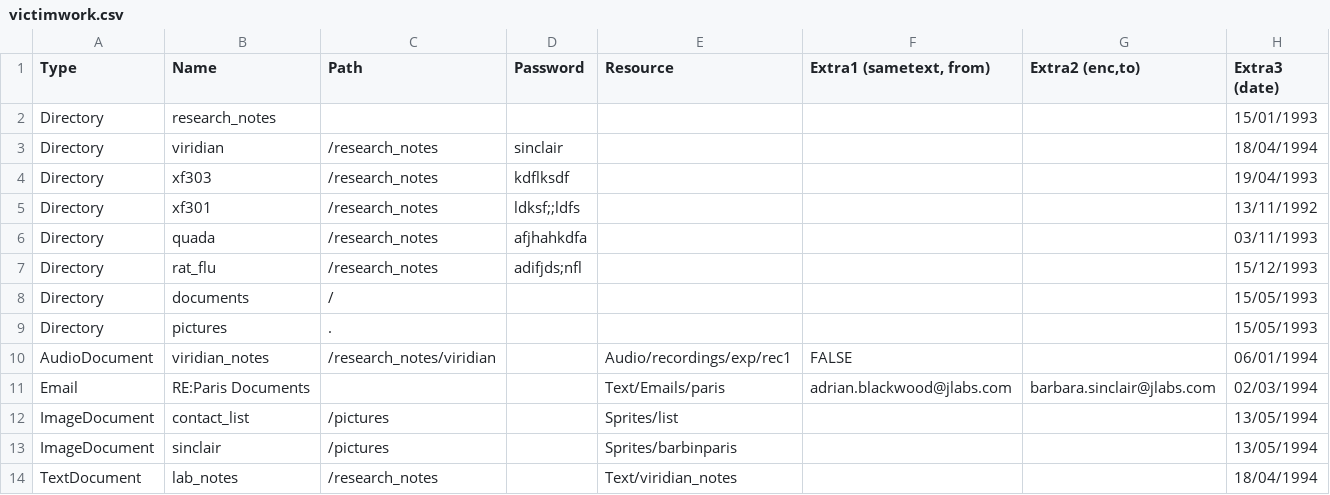
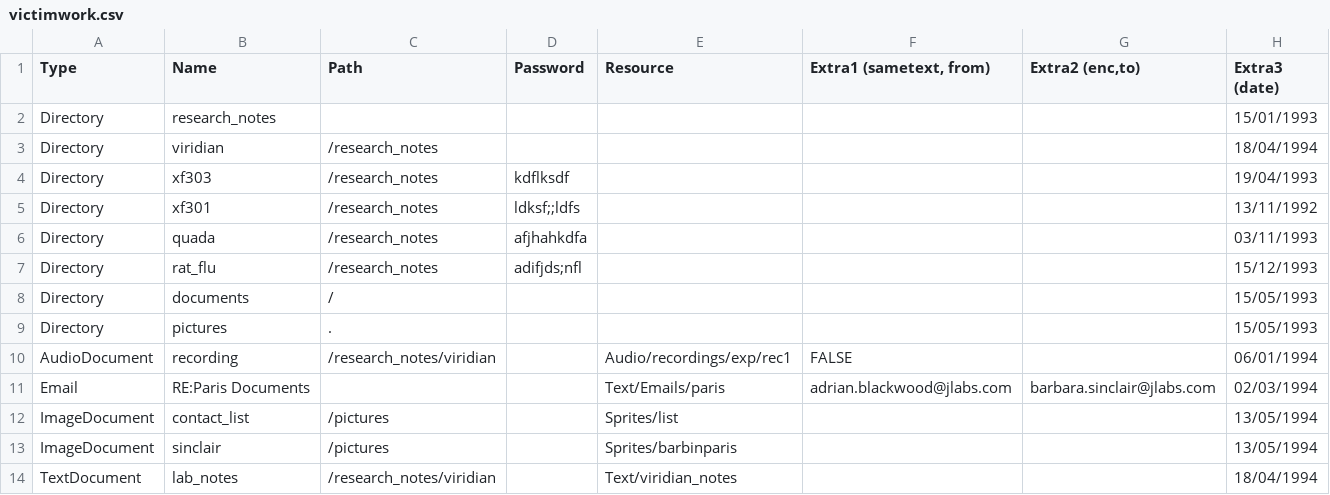
Before and after one commit to BearInBeta/PrometheusOS, a CSV file: FileGen/victimwork.csv, drawn as a sheet.

```diff
--- a/FileGen/victimwork.csv
+++ b/FileGen/victimwork.csv
@@ -2,3 +2,3 @@ Type,Name,Path,Password,Resource,"Extra1 (sametext, from)","Extra2 (enc,to)",Ext
 Directory,research_notes,,,,,,15/01/1993
-Directory,viridian,/research_notes,sinclair,,,,18/04/1994
+Directory,viridian,/research_notes,,,,,18/04/1994
 Directory,xf303,/research_notes,kdflksdf,,,,19/04/1993
@@ -9,3 +9,3 @@ Directory,documents,/,,,,,15/05/1993
 Directory,pictures,.,,,,,15/05/1993
-AudioDocument,viridian_notes,/research_notes/viridian,,Audio/recordings/exp/rec1,FALSE,,06/01/1994
+AudioDocument,recording,/research_notes/viridian,,Audio/recordings/exp/rec1,FALSE,,06/01/1994
 Email,RE:Paris Documents,,,Text/Emails/paris,adrian.blackwood@jlabs.com,barbara.sinclair@jlabs.com,02/03/1994
@@ -13,2 +13,2 @@ ImageDocument,contact_list,/pictures,,Sprites/list,,,13/05/1994
 ImageDocument,sinclair,/pictures,,Sprites/barbinparis,,,13/05/1994
-TextDocument,lab_notes,/research_notes,,Text/viridian_notes,,,18/04/1994
+TextDocument,lab_notes,/research_notes/viridian,,Text/viridian_notes,,,18/04/1994
```
Also changed, not shown: FileGen/ceo.csv, FileGen/sinclairhome.csv, 53 other files.
